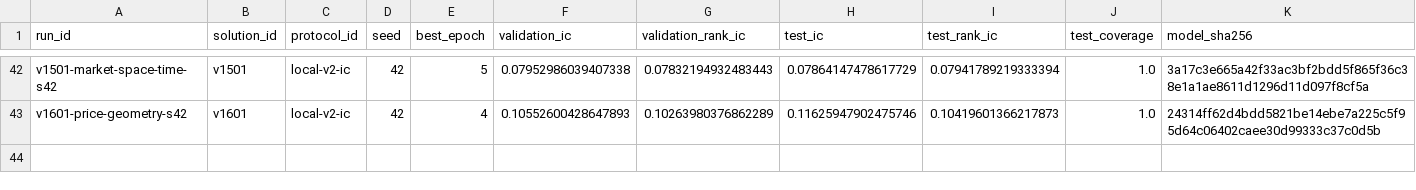
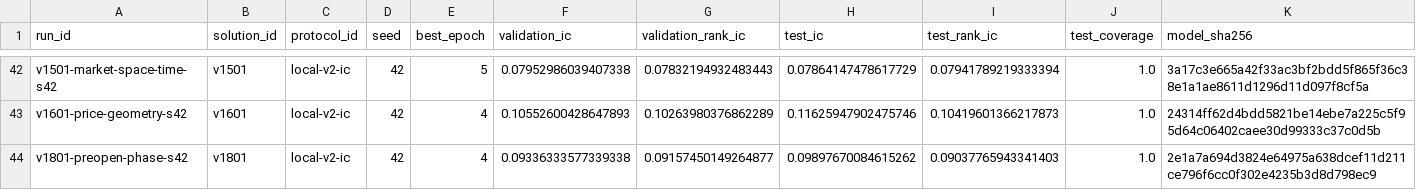
Before and after one commit to ChangzheMa/jycapital, a CSV file: experiments/runs.csv, drawn as a sheet; only a part is shown, gaps mark what is left out; rows hold the shown columns only; the diff names each change by its address in the sheet, - before the commit and + after, or states it on an @@ line.

```diff
--- a/experiments/runs.csv
+++ b/experiments/runs.csv
+row 44: v1801-preopen-phase-s42 | v1801 | local-v2-ic | 42 | 4 | 0.09336333577339338 | 0.09157450149264877 | 0.09897670084615262 | 0.09037765943341403 | 1.0 | 2e1a7a694d3824e64975a638dcef11d211ce796f6cc0f302e4235b3d8d798ec9
```
Also changed, not shown: 13 other files.
